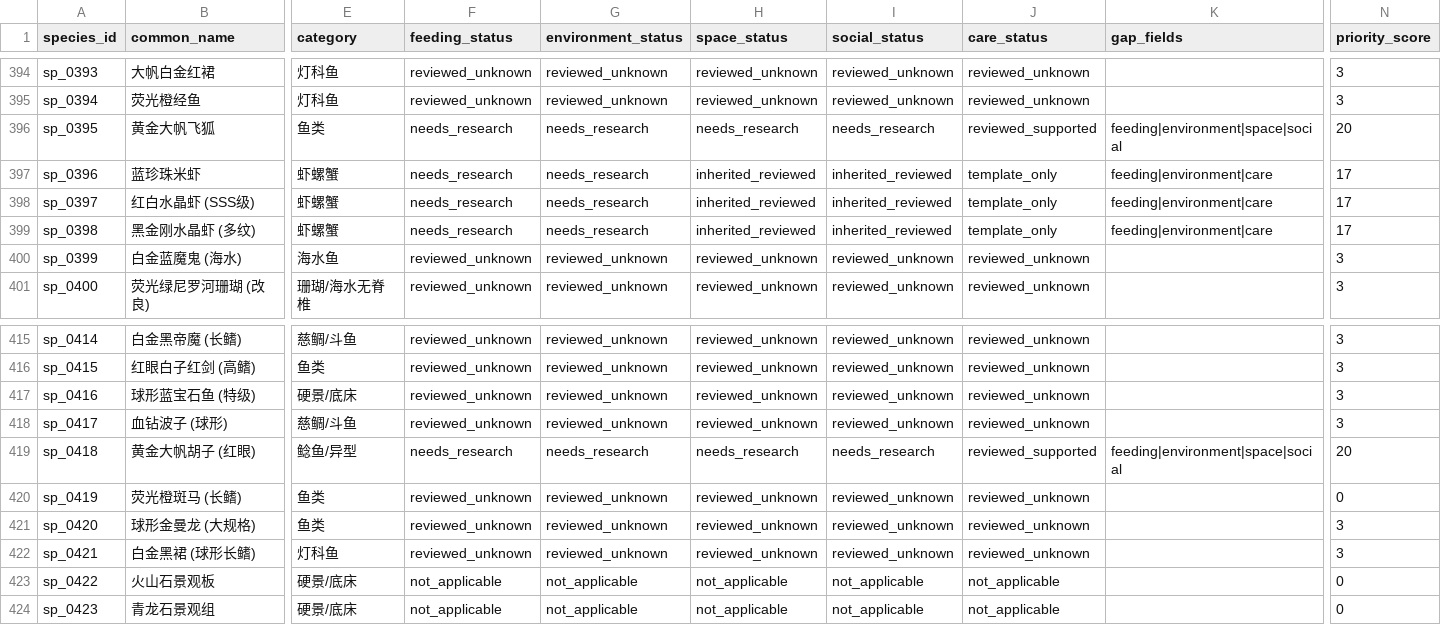
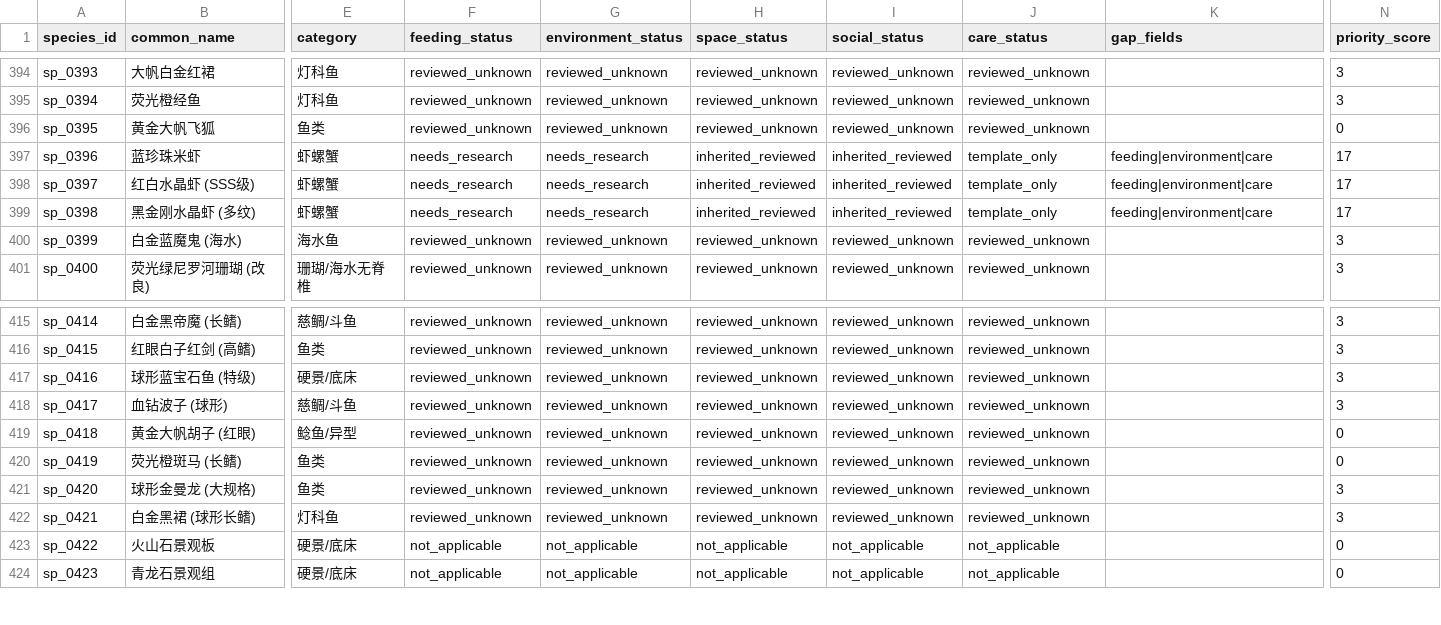
Before and after one commit to chusday97/aquaguide-tank-guide, a CSV file: docs/species_knowledge_completion_matrix.csv, drawn as a sheet; only a part is shown, gaps mark what is left out; the diff covers the shown part only; the diff names each change by its address in the sheet, - before the commit and + after, or states it on an @@ line.

```diff
--- a/docs/species_knowledge_completion_matrix.csv
+++ b/docs/species_knowledge_completion_matrix.csv
-F396 (feeding_status): needs_research
+F396 (feeding_status): reviewed_unknown
-G396 (environment_status): needs_research
+G396 (environment_status): reviewed_unknown
-H396 (space_status): needs_research
+H396 (space_status): reviewed_unknown
-I396 (social_status): needs_research
+I396 (social_status): reviewed_unknown
-J396 (care_status): reviewed_supported
+J396 (care_status): reviewed_unknown
-K396 (gap_fields): feeding|environment|space|social
+K396 (gap_fields): (empty)
-N396 (priority_score): 20
+N396 (priority_score): 0
-F419 (feeding_status): needs_research
+F419 (feeding_status): reviewed_unknown
-G419 (environment_status): needs_research
+G419 (environment_status): reviewed_unknown
-H419 (space_status): needs_research
+H419 (space_status): reviewed_unknown
-I419 (social_status): needs_research
+I419 (social_status): reviewed_unknown
-J419 (care_status): reviewed_supported
+J419 (care_status): reviewed_unknown
-K419 (gap_fields): feeding|environment|space|social
+K419 (gap_fields): (empty)
-N419 (priority_score): 20
+N419 (priority_score): 0
```
Also changed, not shown: 56 edited cells elsewhere in this file, 12 other files.
